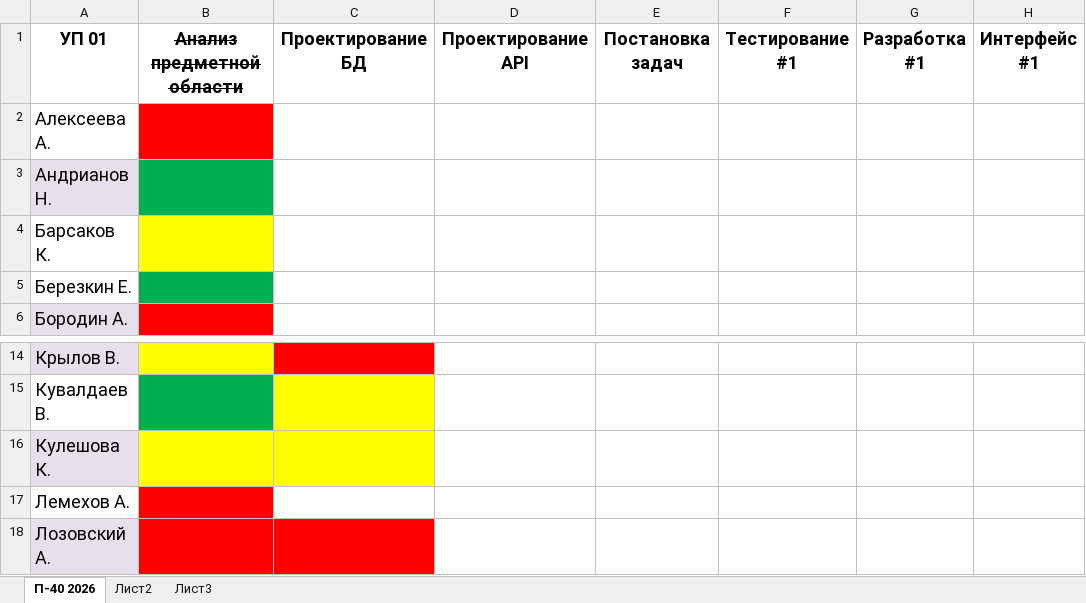
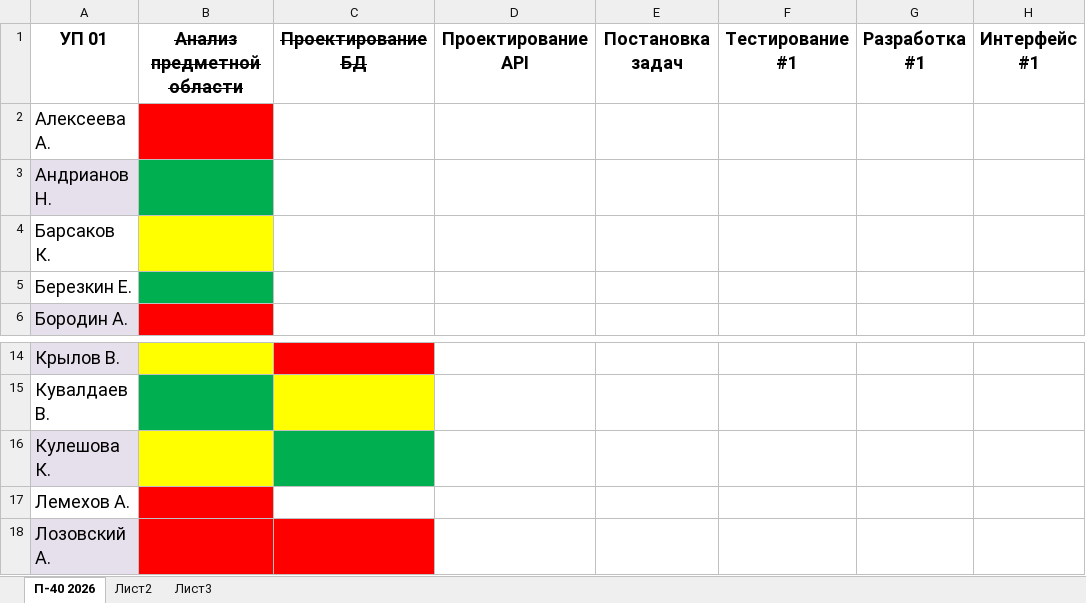
Before and after one commit to testAlexB/testRepo, an Excel workbook: УП П-40 2027/Состояние УП 01.xlsx, sheet П-40 2026, drawn as a sheet; only a part is shown, gaps mark what is left out; values as stored, in another font and other column widths than the file's, no borders; the diff names each change by its address in the sheet, - before the commit and + after, or states it on an @@ line.

Commit message:
обновил состояние УП

```diff
--- a/УП П-40 2027/Состояние УП 01.xlsx (sheet П-40 2026)
+++ b/УП П-40 2027/Состояние УП 01.xlsx (sheet П-40 2026)
-C1 strikethrough: off
+C1 strikethrough: on
-C16 fill: #FFFF00
+C16 fill: #00B050
```
